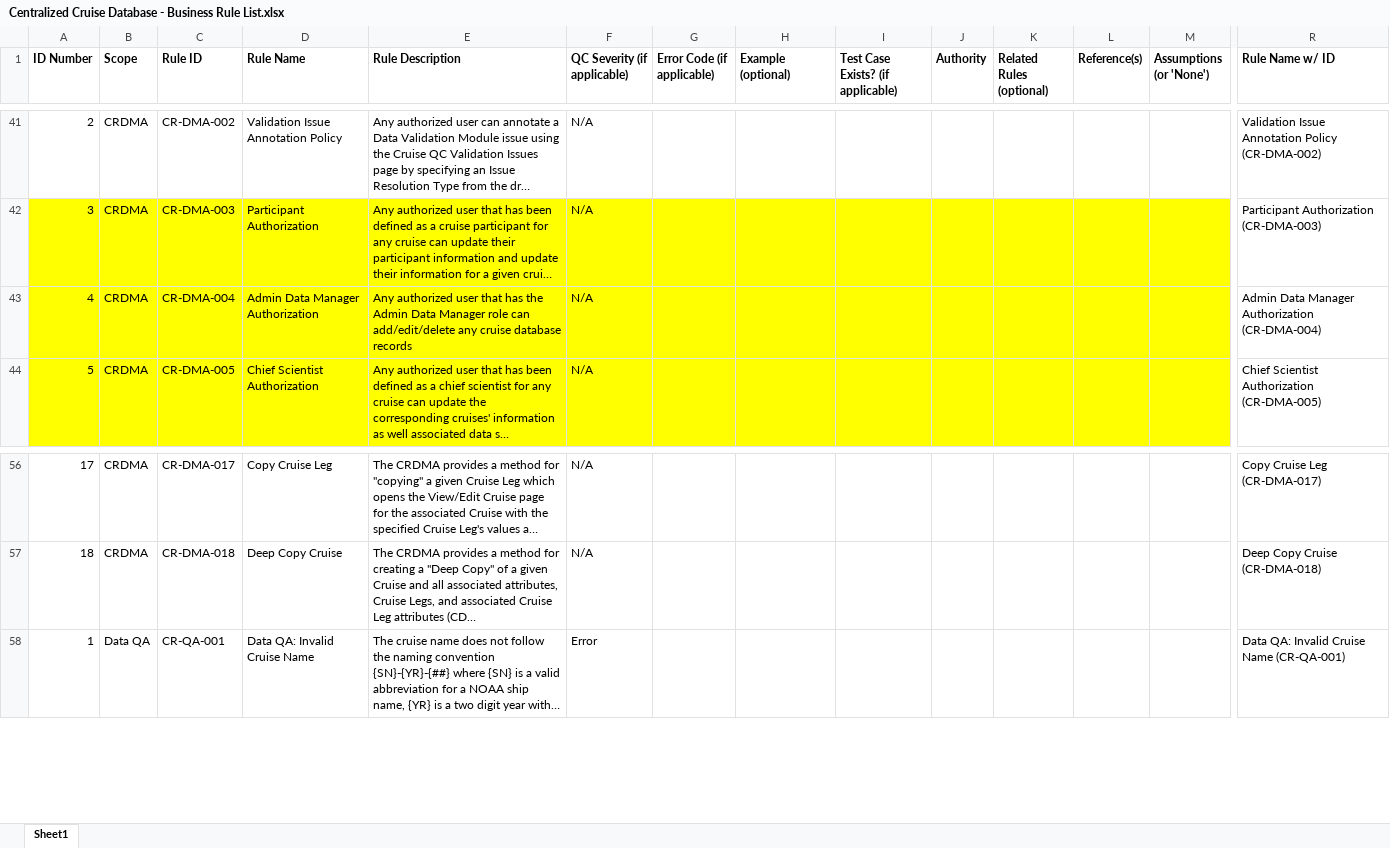
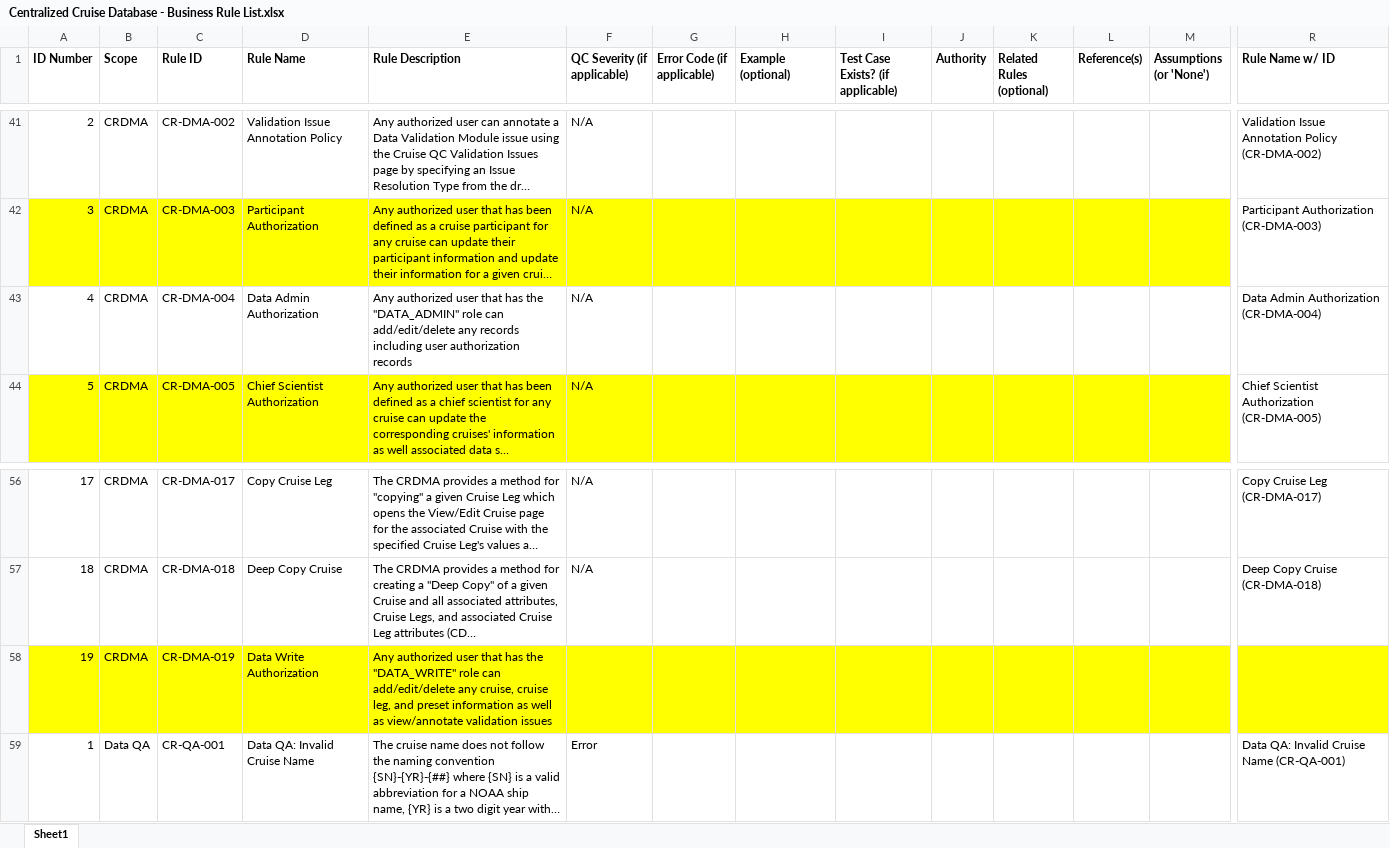
Before and after one commit to noaa-pifsc/Centralized-Cruise-Database, an Excel workbook: docs/Centralized Cruise Database - Business Rule List.xlsx, sheet Sheet1, drawn as a sheet; only a part is shown, gaps mark what is left out; long unchanged cells end in …; values as stored, in another font and other column widths than the file's, no borders; rows hold the shown columns only; the diff covers the shown part only; the diff names each change by its address in the sheet, - before the commit and + after, or states it on an @@ line.

Commit message:
implemented/documented authorization scheme.  Updated technical documentation

```diff
--- a/docs/Centralized Cruise Database - Business Rule List.xlsx (sheet Sheet1)
+++ b/docs/Centralized Cruise Database - Business Rule List.xlsx (sheet Sheet1)
-A43:M43 fill: #FFFF00
+A43:M43 fill: none
-D43 (Rule Name): Admin Data Manager Authorization
+D43 (Rule Name): Data Admin Authorization
-E43 (Rule Description): …has the Admin Data Manager role can add/edit/delete any cruise database records
+E43 (Rule Description): …has the "DATA_ADMIN" role can add/edit/delete any records including user authorization records
-R43 (Rule Name w/ ID): Admin Data Manager Authorization (CR-DMA-004)
+R43 (Rule Name w/ ID): Data Admin Authorization (CR-DMA-004)
+row 58: 19 | CRDMA | CR-DMA-019 | Data Write Authorization | Any authorized user that has the "DATA_WRITE" role can add/edit/delete any cruise, cruise leg, and preset information as well as view/annotate validation issues
```
Also changed, not shown: cell formats elsewhere in this sheet, formulas that keep their value, 3 other files.
